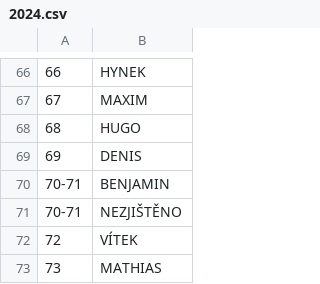
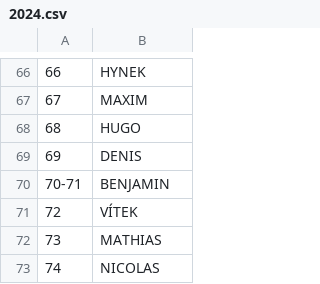
Before and after one commit to onexcz/czech-names, a CSV file: public/data/boys/2024.csv, drawn as a sheet; only a part is shown, gaps mark what is left out; the shorter side is filled out with more unchanged rows.

Commit message:
fix: remove NEZJIŠTĚNO placeholder from name lists
ČSÚ counts children with an undetermined name as NEZJIŠTĚNO; it is not a name.

```diff
--- a/public/data/boys/2024.csv
+++ b/public/data/boys/2024.csv
@@ -70,3 +70,2 @@
 70-71,BENJAMIN
-70-71,NEZJIŠTĚNO
 72,VÍTEK
```
Also changed, not shown: public/data/boys/2023.csv, public/data/boys/2025.csv, 2 other files.
